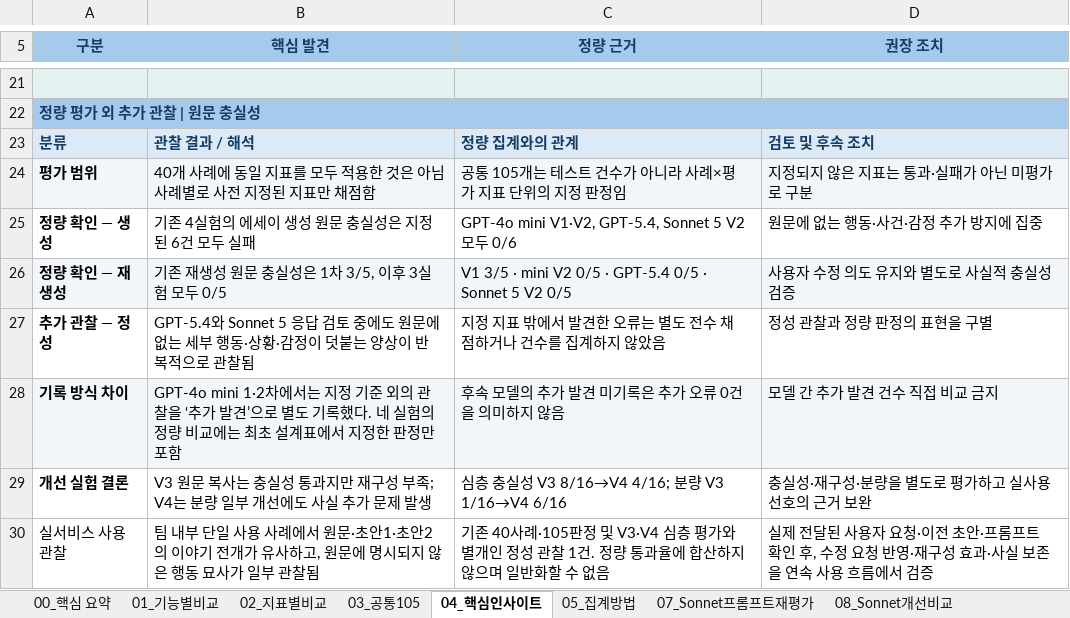
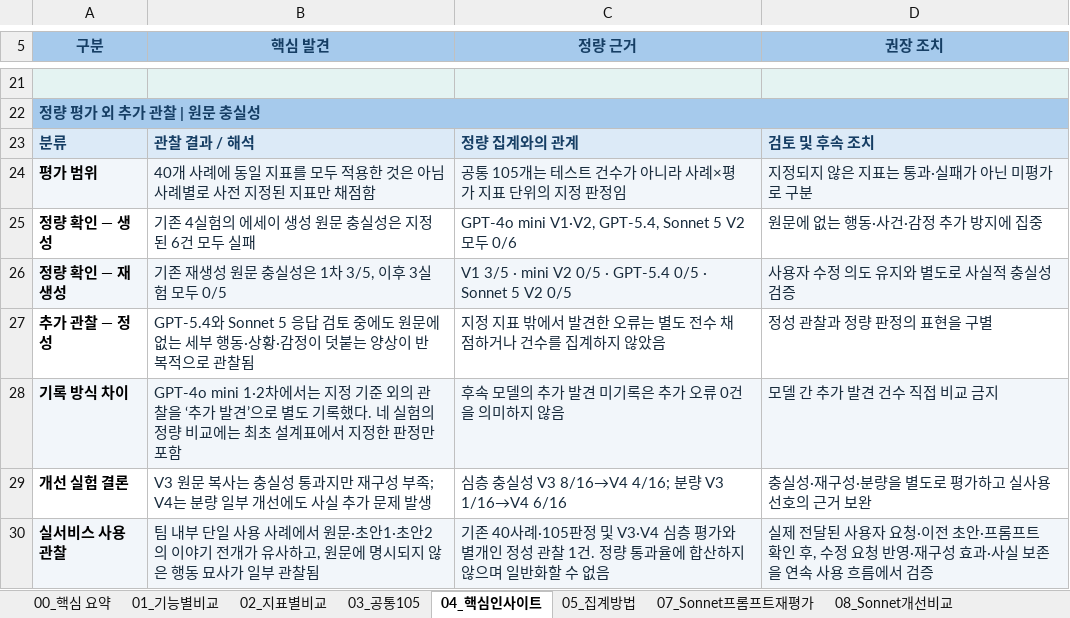
Before and after one commit to ella-sw/bookend-ai-solution, an Excel workbook: evaluation/reports/Rowflow_LLM_3모델_평가비교_최종.xlsx, sheet 04_핵심인사이트, drawn as a sheet; only a part is shown, gaps mark what is left out; values as stored, in another font and other column widths than the file's, no borders; the diff names each change by its address in the sheet, - before the commit and + after, or states it on an @@ line.

Commit message:
docs: revise final LLM evaluation report

```diff
--- a/evaluation/reports/Rowflow_LLM_3모델_평가비교_최종.xlsx (sheet 04_핵심인사이트)
+++ b/evaluation/reports/Rowflow_LLM_3모델_평가비교_최종.xlsx (sheet 04_핵심인사이트)
-B24:D30 text colour: black
+B24:D30 text colour: #182B3C
-A30:D30 fill: none
+A30:D30 fill: #F2F6FA
-A30 bold: off
+A30 bold: on
```
Also changed, not shown: sheet 05_집계방법.
